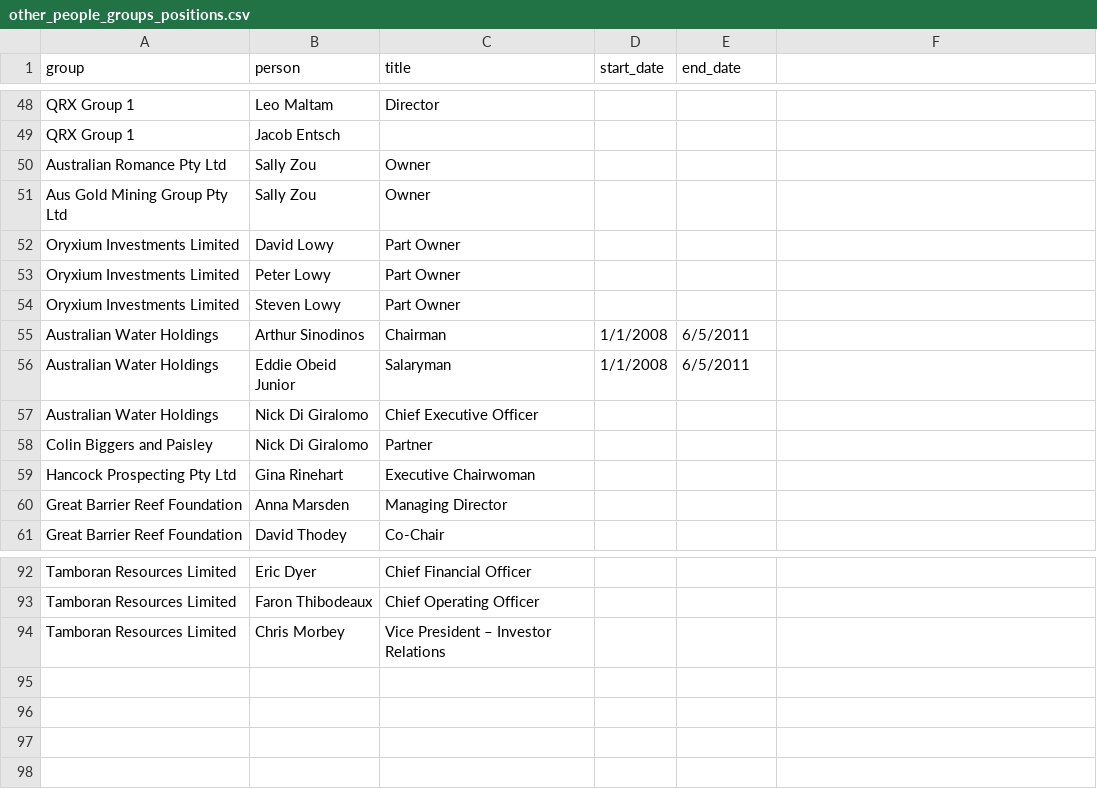
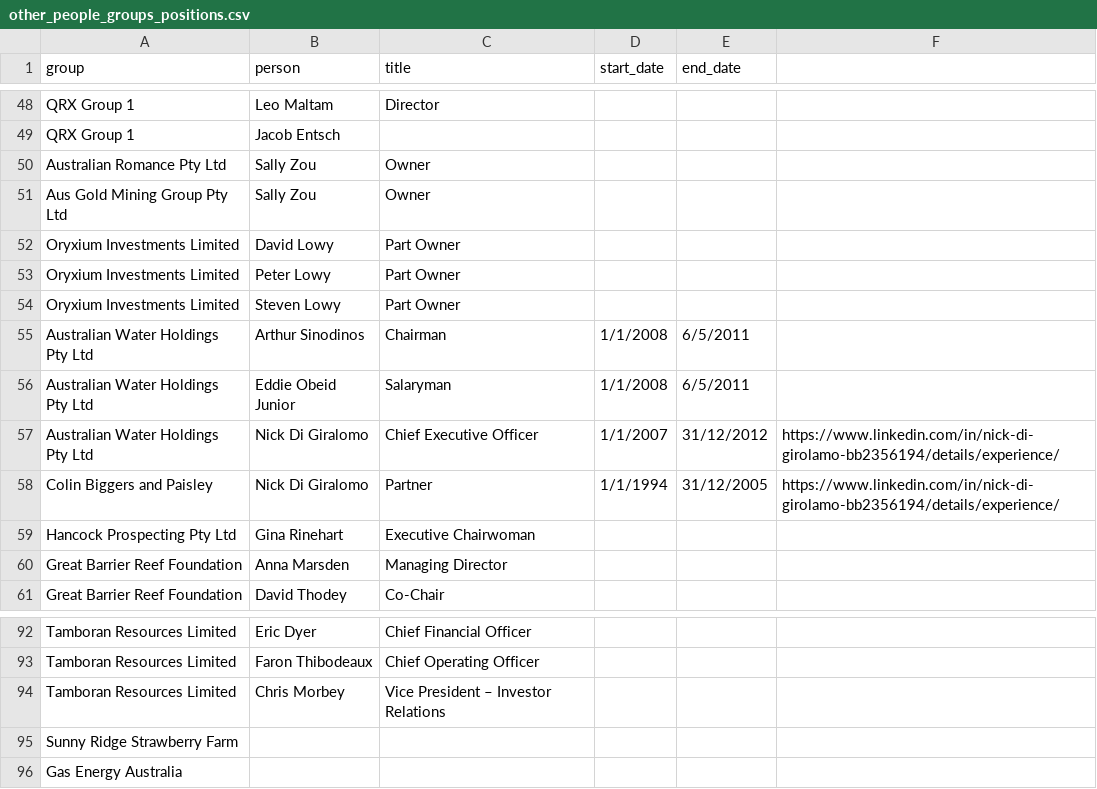
Before and after one commit to johnofsydney/lester, a CSV file: csv_data/other_people_groups_positions.csv, drawn as a sheet; only a part is shown, gaps mark what is left out.

Commit message:
add sunny ridge farm and gas energy australia

```diff
--- a/csv_data/other_people_groups_positions.csv
+++ b/csv_data/other_people_groups_positions.csv
@@ -54,6 +54,6 @@ Oryxium Investments Limited, Peter Lowy, Part Owner
 Oryxium Investments Limited, Steven Lowy, Part Owner
-Australian Water Holdings, Arthur Sinodinos, Chairman,1/1/2008,6/5/2011
-Australian Water Holdings, Eddie Obeid Junior, Salaryman,1/1/2008,6/5/2011
-Australian Water Holdings, Nick Di Giralomo, Chief Executive Officer
-Colin Biggers and Paisley, Nick Di Giralomo, Partner
+Australian Water Holdings Pty Ltd, Arthur Sinodinos, Chairman,1/1/2008,6/5/2011
+Australian Water Holdings Pty Ltd, Eddie Obeid Junior, Salaryman,1/1/2008,6/5/2011
+Australian Water Holdings Pty Ltd, Nick Di Giralomo, Chief Executive Officer, 1/1/2007, 31/12/2012, https://www.linkedin.com/in/nick-di-girolamo-bb2356194/details/experience/
+Colin Biggers and Paisley, Nick Di Giralomo, Partner, 1/1/1994, 31/12/2005, https://www.linkedin.com/in/nick-di-girolamo-bb2356194/details/experience/
 Hancock Prospecting Pty Ltd, Gina Rinehart, Executive Chairwoman
@@ -94 +94,3 @@ Tamboran Resources Limited, Faron Thibodeaux, Chief Operating Officer
 Tamboran Resources Limited, Chris Morbey, Vice President – Investor Relations
+Sunny Ridge Strawberry Farm
+Gas Energy Australia
```
Also changed, not shown: csv_data/affiliations.csv, 4 other files.
